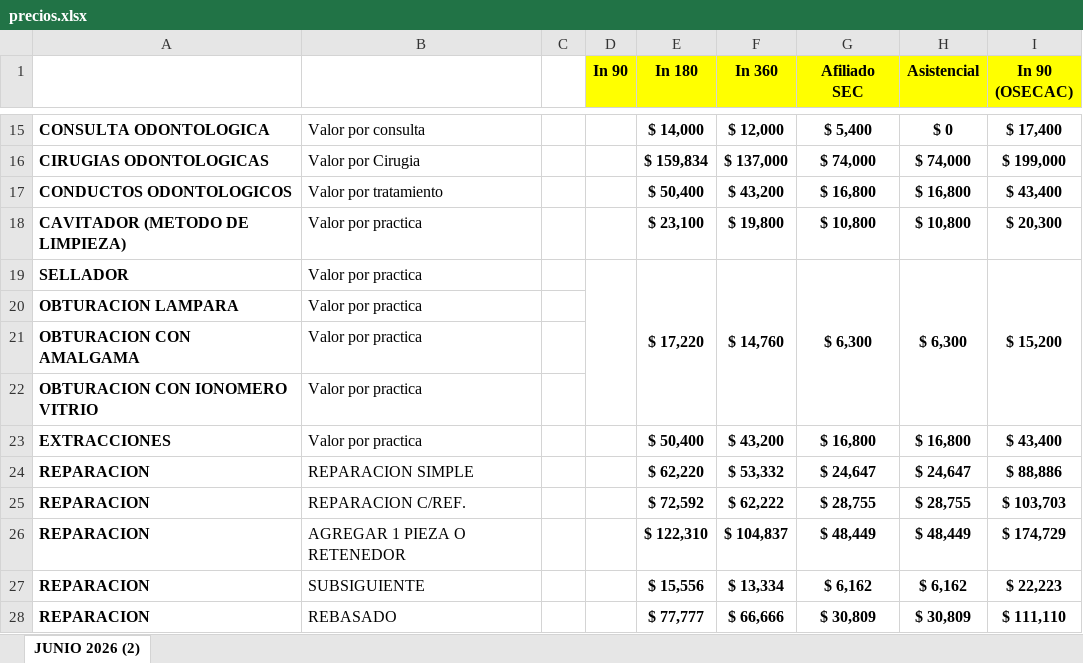
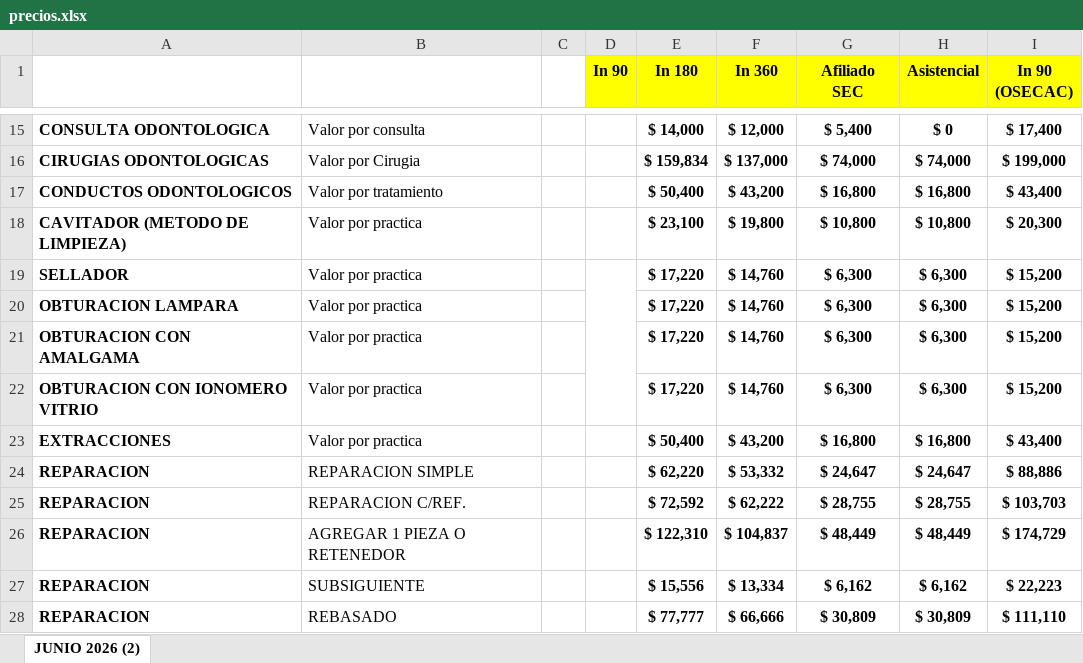
Before and after one commit to IntegraJunin/portal-operativo, an Excel workbook: precios.xlsx, sheet JUNIO 2026 (2), drawn as a sheet; only a part is shown, gaps mark what is left out; values as stored, in another font and other column widths than the file's, no borders; removed rows and columns are numbered as before the commit, all else as after; the diff covers the shown part only; the diff names each change by its address in the sheet, - before the commit and + after, or states it on an @@ line.

Commit message:
Add files via upload

```diff
--- a/precios.xlsx (sheet JUNIO 2026 (2))
+++ b/precios.xlsx (sheet JUNIO 2026 (2))
-E19:E22 merged
-F19:F22 merged
-G19:G22 merged
-H19:H22 merged
-I19:I22 merged
-row 20: OBTURACION LAMPARA | Valor por practica
-row 21: OBTURACION CON AMALGAMA | Valor por practica
-row 22: OBTURACION CON IONOMERO VITRIO | Valor por practica
+row 20: OBTURACION LAMPARA | Valor por practica |  |  | $ 17,220 | $ 14,760 | $ 6,300 | $ 6,300 | $ 15,200
+row 21: OBTURACION CON AMALGAMA | Valor por practica |  |  | $ 17,220 | $ 14,760 | $ 6,300 | $ 6,300 | $ 15,200
+row 22: OBTURACION CON IONOMERO VITRIO | Valor por practica |  |  | $ 17,220 | $ 14,760 | $ 6,300 | $ 6,300 | $ 15,200
```
Also changed, not shown: 3 added rows, 3 removed rows, 14 edited cells and merged cells elsewhere in this sheet.
